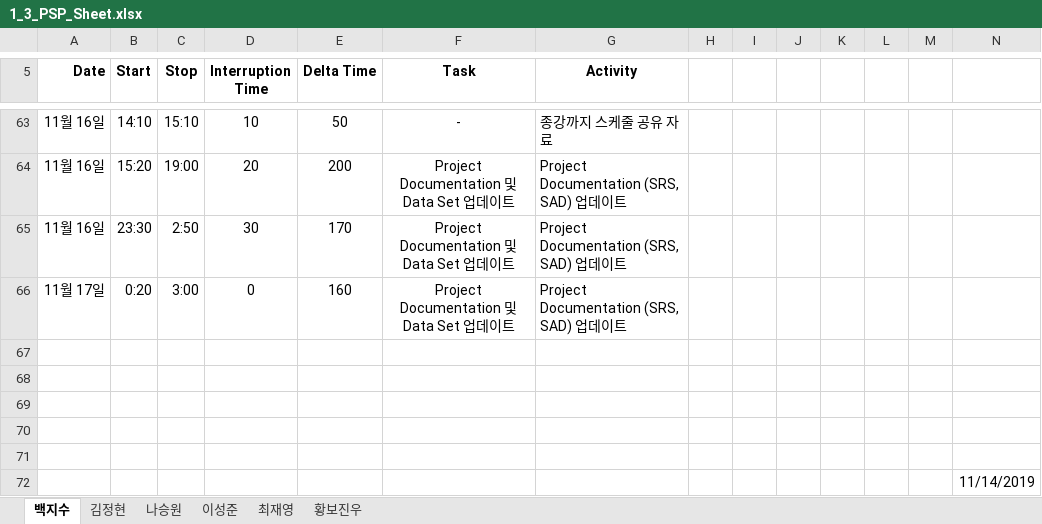
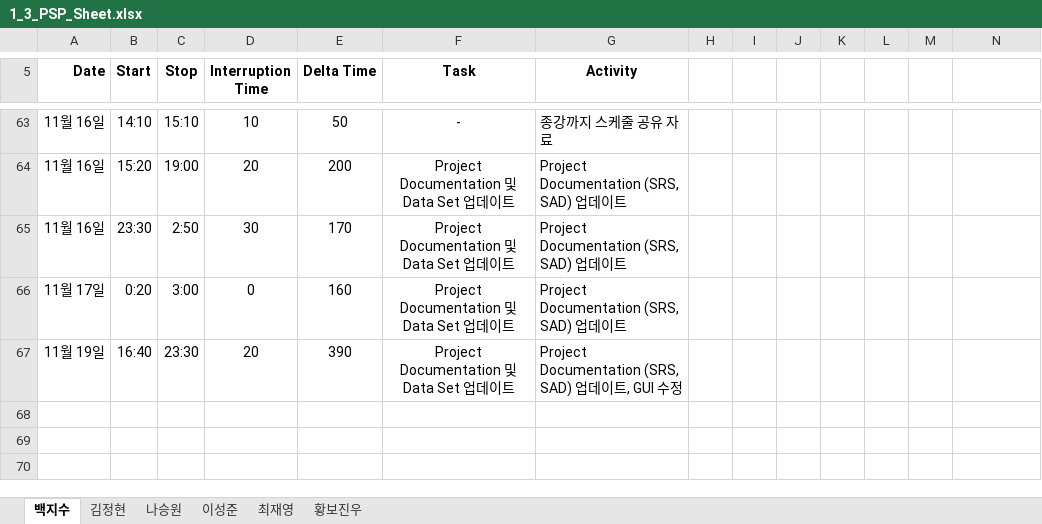
Before and after one commit to paekjisoo/babalzza, an Excel workbook: Project Documentation/1_3_PSP_Sheet.xlsx, sheet 백지수, drawn as a sheet; only a part is shown, gaps mark what is left out; values as stored, in another font and other column widths than the file's, no borders; removed rows and columns are numbered as before the commit, all else as after; the diff names each change by its address in the sheet, - before the commit and + after, or states it on an @@ line.

Commit message:
1119 백지수 PSP 업데이트

```diff
--- a/Project Documentation/1_3_PSP_Sheet.xlsx (sheet 백지수)
+++ b/Project Documentation/1_3_PSP_Sheet.xlsx (sheet 백지수)
-row 67: (empty)
+row 67: 11월 19일 | 16:40 | 23:30 | 20 | 390 | Project Documentation 및 Data Set 업데이트 | Project Documentation (SRS, SAD) 업데이트, GUI 수정
-row 68: (empty)
-row 69: (empty)
-row 70: (empty)
-row 71: (empty)
-row 72:  |  |  |  |  |  |  |  |  |  |  |  |  | 11/14/2019
```
